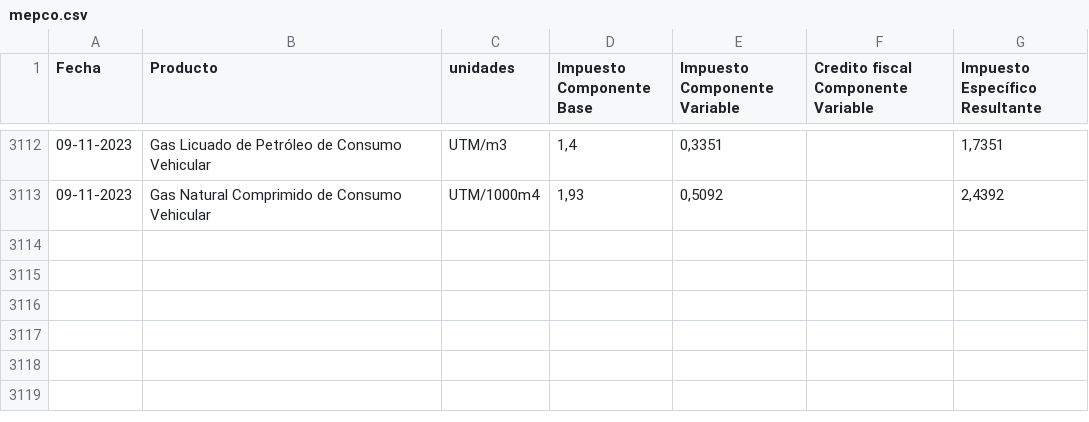
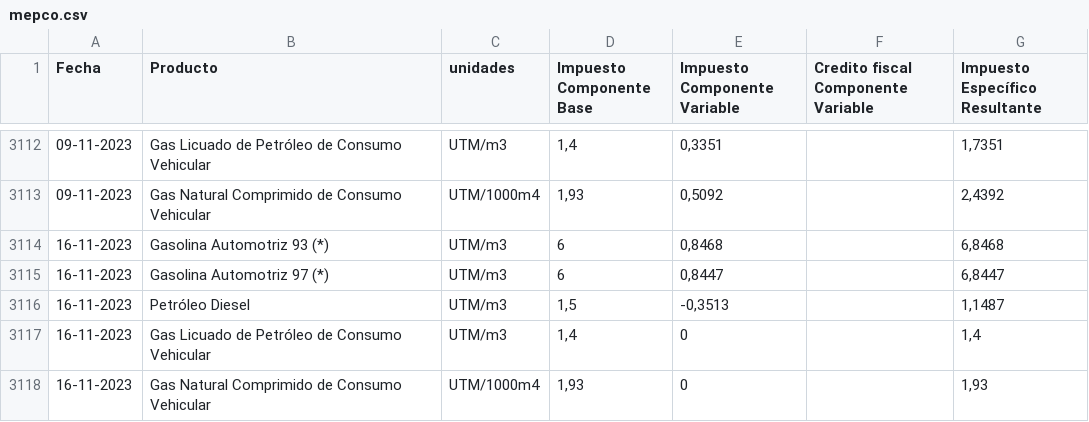
Before and after one commit to peterguhl/mepcp, a CSV file: mepco.csv, drawn as a sheet; only a part is shown, gaps mark what is left out.

Commit message:
Update mepco.csv

```diff
--- a/mepco.csv
+++ b/mepco.csv
@@ -3113 +3113,6 @@ Fecha;Producto;unidades;Impuesto Componente Base;Impuesto Componente Variable;Cr
 09-11-2023;Gas Natural Comprimido de Consumo Vehicular;UTM/1000m4;1,93;0,5092;;2,4392
+16-11-2023;Gasolina Automotriz 93 (*);UTM/m3;6;0,8468;;6,8468
+16-11-2023;Gasolina Automotriz 97 (*);UTM/m3;6;0,8447;;6,8447
+16-11-2023;Petróleo Diesel;UTM/m3;1,5;-0,3513;;1,1487
+16-11-2023;Gas Licuado de Petróleo de Consumo Vehicular;UTM/m3;1,4;0;;1,4
+16-11-2023;Gas Natural Comprimido de Consumo Vehicular;UTM/1000m4;1,93;0;;1,93
```
